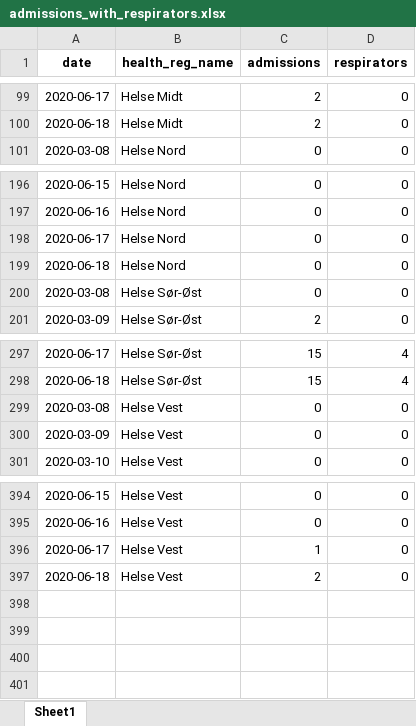
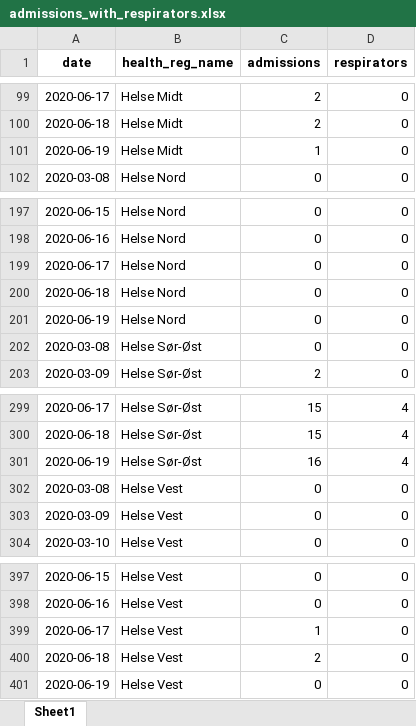
Before and after one commit to thohan88/covid19-nor-data, an Excel workbook: data/02_admissions/admissions_with_respirators.xlsx, sheet Sheet1, drawn as a sheet; only a part is shown, gaps mark what is left out; values as stored, in another font and other column widths than the file's, no borders; the diff names each change by its address in the sheet, - before the commit and + after, or states it on an @@ line.

```diff
--- a/data/02_admissions/admissions_with_respirators.xlsx (sheet Sheet1)
+++ b/data/02_admissions/admissions_with_respirators.xlsx (sheet Sheet1)
+row 101: 2020-06-19 | Helse Midt | 1 | 0
+row 201: 2020-06-19 | Helse Nord | 0 | 0
+row 301: 2020-06-19 | Helse Sør-Øst | 16 | 4
+row 401: 2020-06-19 | Helse Vest | 0 | 0
```
Also changed, not shown: data/02_admissions/admissions.xlsx, data/03_covid_tests/national_tests.xlsx, 16 other files.
